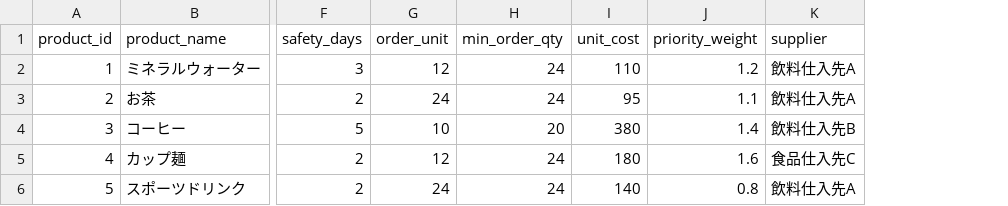
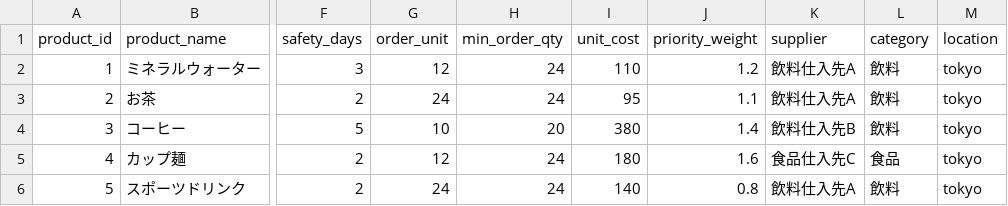
Before and after one commit to d8pskj5bs8-cloud/Saiko_optimize, a CSV file: sample_inventory.csv, drawn as a sheet; only a part is shown, gaps mark what is left out; the diff names each change by its address in the sheet, - before the commit and + after, or states it on an @@ line.

Commit message:
Add demand forecasting MVP and sample data

```diff
--- a/sample_inventory.csv
+++ b/sample_inventory.csv
+column L (category), rows 2-6: 飲料 | 飲料 | 飲料 | 食品 | 飲料
+column M (location), rows 2-6: all tokyo
```
Also changed, not shown: 5 other files.
